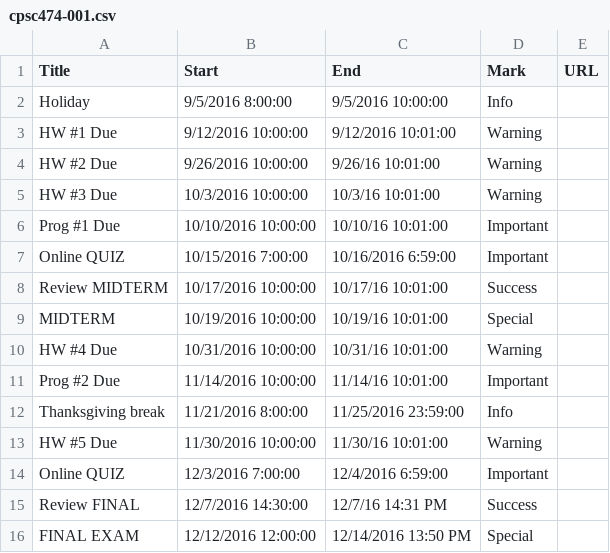
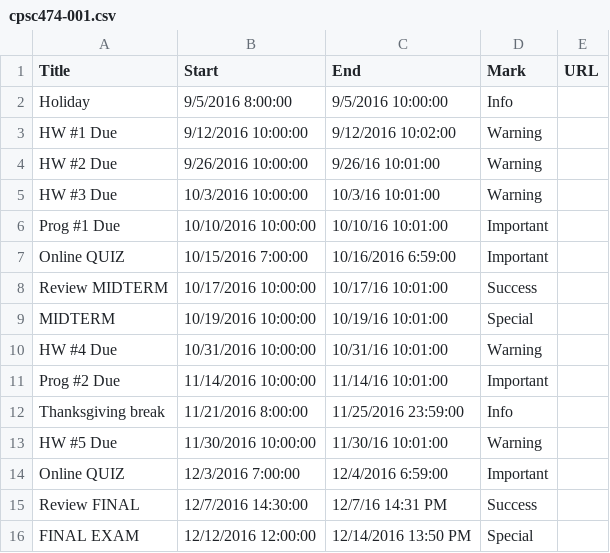
Before and after one commit to dbein/dbein.github.io, a CSV file: events/cpsc474-001.csv, drawn as a sheet.

Commit message:
forgot

```diff
--- a/events/cpsc474-001.csv
+++ b/events/cpsc474-001.csv
@@ -2,3 +2,3 @@ Title,Start,End,Mark,URL
 Holiday,9/5/2016 8:00:00,9/5/2016 10:00:00,Info,
-HW #1 Due,9/12/2016 10:00:00,9/12/2016 10:01:00,Warning,
+HW #1 Due,9/12/2016 10:00:00,9/12/2016 10:02:00,Warning,
 HW #2 Due,9/26/2016 10:00:00,9/26/16 10:01:00,Warning,
```
